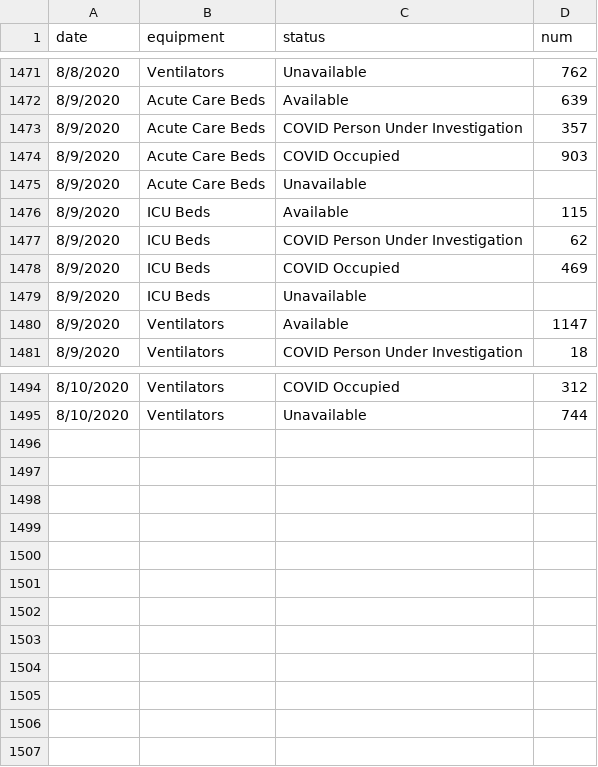
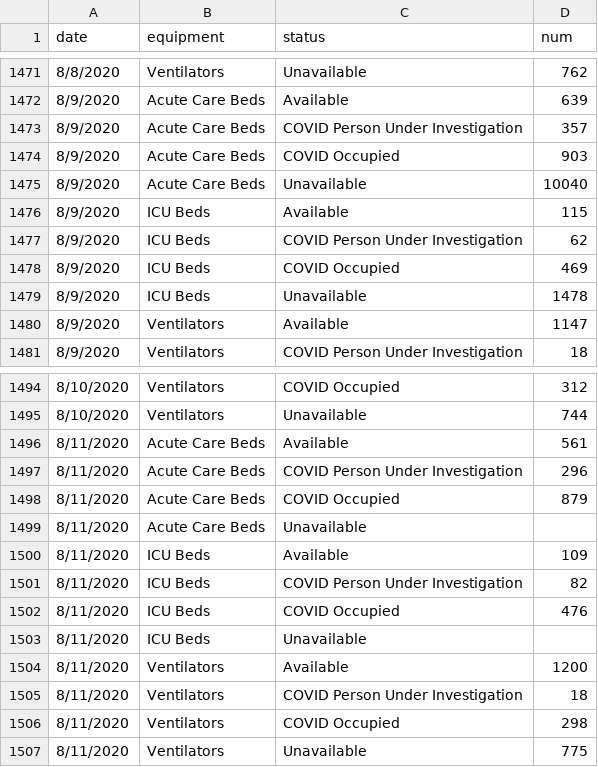
Before and after one commit to CityOfLosAngeles/covid19-indicators, a CSV file: data/hospital-availability.csv, drawn as a sheet; only a part is shown, gaps mark what is left out.

Commit message:
Update data

```diff
--- a/data/hospital-availability.csv
+++ b/data/hospital-availability.csv
@@ -1474,3 +1474,3 @@ date,equipment,status,num
 8/9/2020,Acute Care Beds,COVID Occupied,903
-8/9/2020,Acute Care Beds,Unavailable,
+8/9/2020,Acute Care Beds,Unavailable,10040
 8/9/2020,ICU Beds,Available,115
@@ -1478,3 +1478,3 @@ date,equipment,status,num
 8/9/2020,ICU Beds,COVID Occupied,469
-8/9/2020,ICU Beds,Unavailable,
+8/9/2020,ICU Beds,Unavailable,1478
 8/9/2020,Ventilators,Available,1147
@@ -1495 +1495,13 @@ date,equipment,status,num
 8/10/2020,Ventilators,Unavailable,744
+8/11/2020,Acute Care Beds,Available,561
+8/11/2020,Acute Care Beds,COVID Person Under Investigation,296
+8/11/2020,Acute Care Beds,COVID Occupied,879
+8/11/2020,Acute Care Beds,Unavailable,
+8/11/2020,ICU Beds,Available,109
+8/11/2020,ICU Beds,COVID Person Under Investigation,82
+8/11/2020,ICU Beds,COVID Occupied,476
+8/11/2020,ICU Beds,Unavailable,
+8/11/2020,Ventilators,Available,1200
+8/11/2020,Ventilators,COVID Person Under Investigation,18
+8/11/2020,Ventilators,COVID Occupied,298
+8/11/2020,Ventilators,Unavailable,775
```
